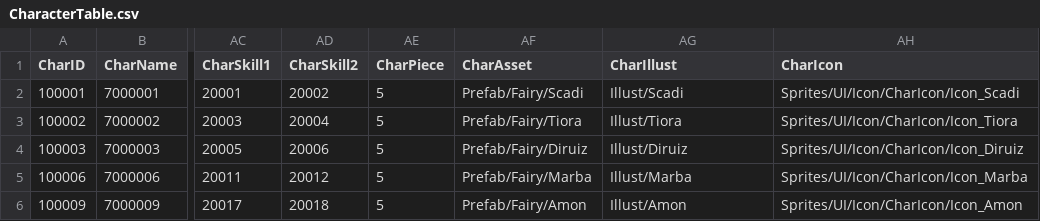
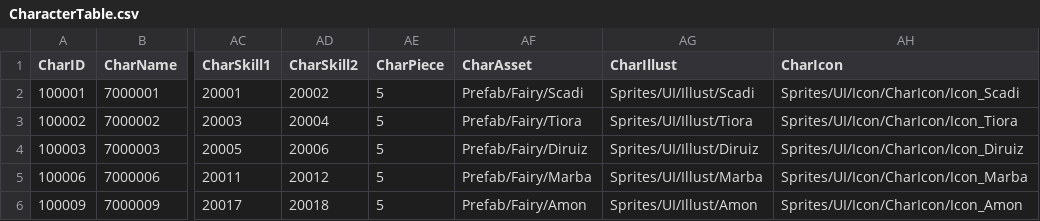
Before and after one commit to rockdo4/Calling_Fairy, a CSV file: Assets/Resources/DataTables/CharacterTable.csv, drawn as a sheet; only a part is shown, gaps mark what is left out; the diff names each change by its address in the sheet, - before the commit and + after, or states it on an @@ line.

```diff
--- a/Assets/Resources/DataTables/CharacterTable.csv
+++ b/Assets/Resources/DataTables/CharacterTable.csv
-AG2 (CharIllust): Illust/Scadi
+AG2 (CharIllust): Sprites/UI/Illust/Scadi
-AG3 (CharIllust): Illust/Tiora
+AG3 (CharIllust): Sprites/UI/Illust/Tiora
-AG4 (CharIllust): Illust/Diruiz
+AG4 (CharIllust): Sprites/UI/Illust/Diruiz
-AG5 (CharIllust): Illust/Marba
+AG5 (CharIllust): Sprites/UI/Illust/Marba
-AG6 (CharIllust): Illust/Amon
+AG6 (CharIllust): Sprites/UI/Illust/Amon
```
Also changed, not shown: 19 other files.
